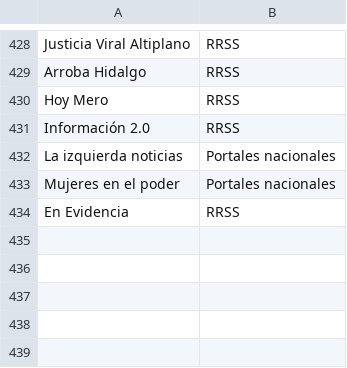
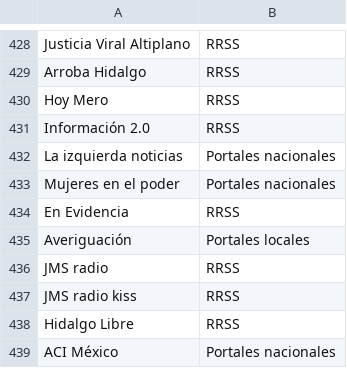
Before and after one commit to thelonious9/Enlaces, a CSV file: Medio.csv, drawn as a sheet; only a part is shown, gaps mark what is left out; the diff names each change by its address in the sheet, - before the commit and + after, or states it on an @@ line.

Commit message:
Actualizo medios

```diff
--- a/Medio.csv
+++ b/Medio.csv
+row 435: Averiguación | Portales locales
+row 436: JMS radio | RRSS
+row 437: JMS radio kiss | RRSS
+row 438: Hidalgo Libre | RRSS
+row 439: ACI México | Portales nacionales
```
